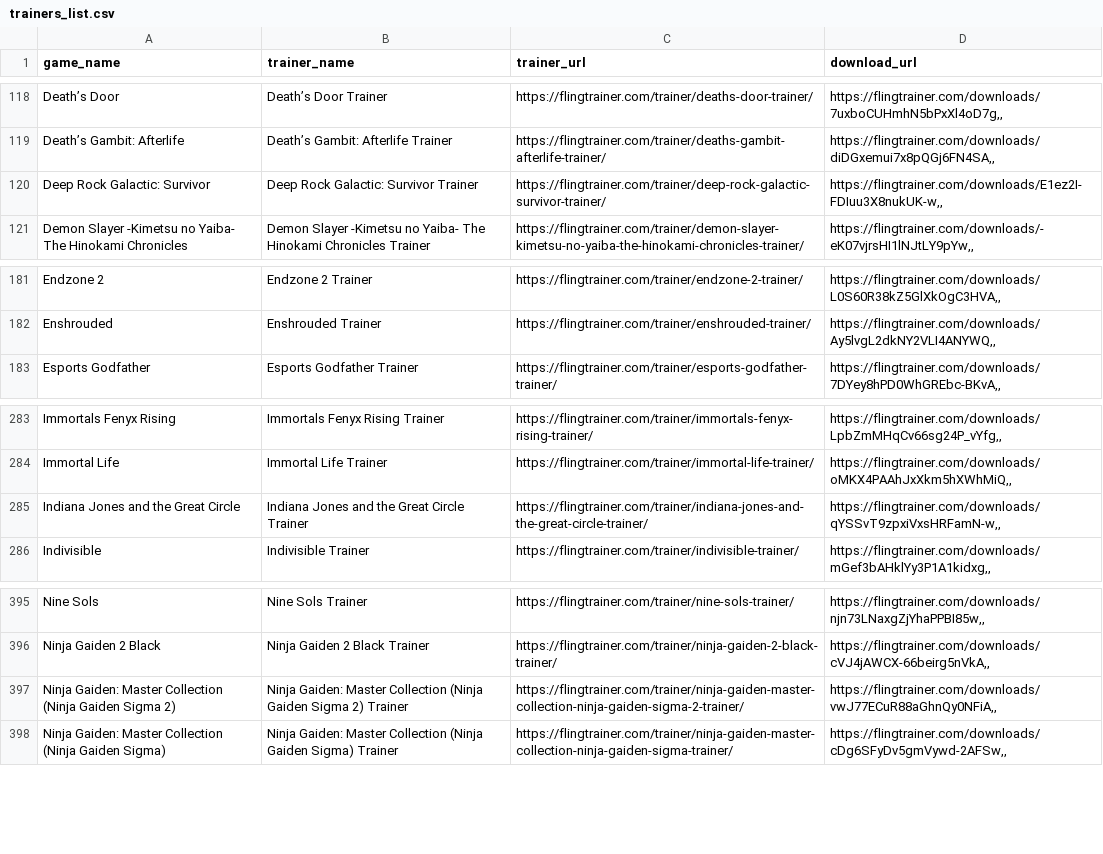
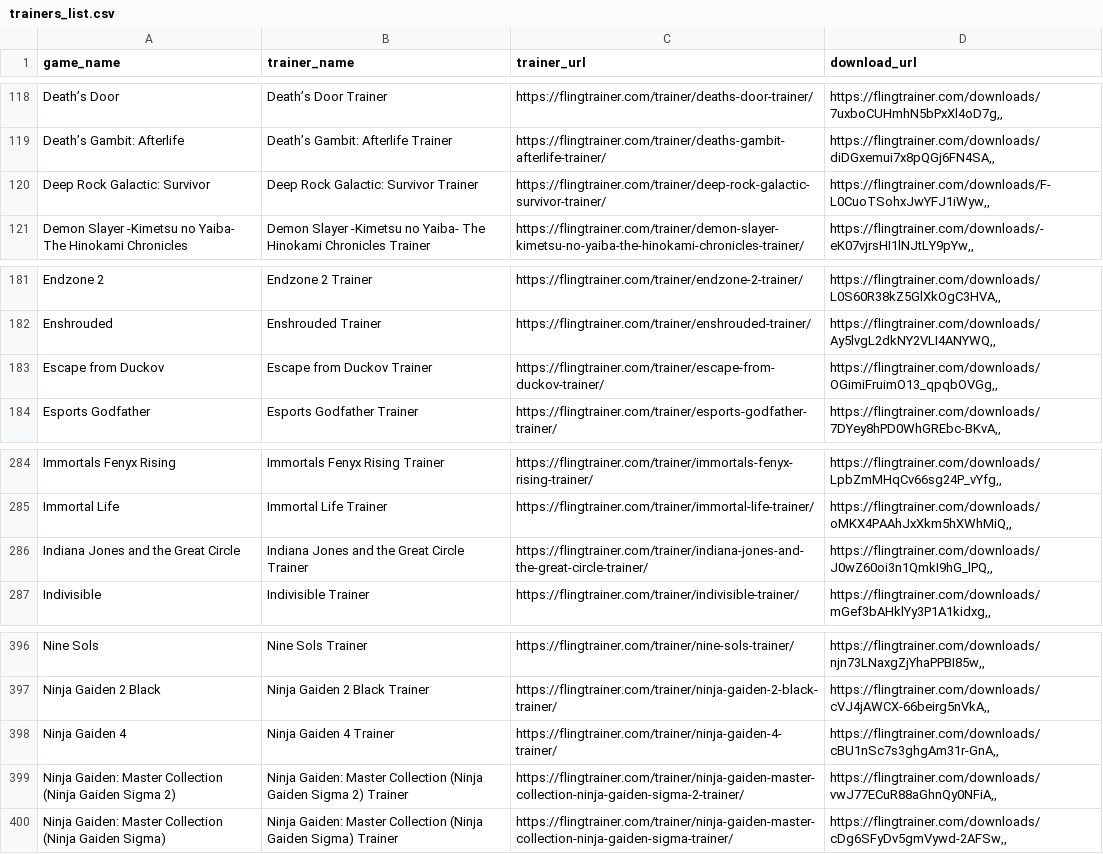
Before and after one commit to Karasukaigan/game-trainer-manager, a CSV file: app/resources/trainers_list.csv, drawn as a sheet; only a part is shown, gaps mark what is left out.

Commit message:
Update trainers_list.csv

```diff
--- a/app/resources/trainers_list.csv
+++ b/app/resources/trainers_list.csv
@@ -119,3 +119,3 @@ Death’s Door,Death’s Door Trainer,https://flingtrainer.com/trainer/deaths-do
 Death’s Gambit: Afterlife,Death’s Gambit: Afterlife Trainer,https://flingtrainer.com/trainer/deaths-gambit-afterlife-trainer/,"https://flingtrainer.com/downloads/diDGxemui7x8pQGj6FN4SA,,"
-Deep Rock Galactic: Survivor,Deep Rock Galactic: Survivor Trainer,https://flingtrainer.com/trainer/deep-rock-galactic-survivor-trainer/,"https://flingtrainer.com/downloads/E1ez2I-FDIuu3X8nukUK-w,,"
+Deep Rock Galactic: Survivor,Deep Rock Galactic: Survivor Trainer,https://flingtrainer.com/trainer/deep-rock-galactic-survivor-trainer/,"https://flingtrainer.com/downloads/F-L0CuoTSohxJwYFJ1iWyw,,"
 Demon Slayer -Kimetsu no Yaiba- The Hinokami Chronicles,Demon Slayer -Kimetsu no Yaiba- The Hinokami Chronicles Trainer,https://flingtrainer.com/trainer/demon-slayer-kimetsu-no-yaiba-the-hinokami-chronicles-trainer/,"https://flingtrainer.com/downloads/-eK07vjrsHI1lNJtLY9pYw,,"
@@ -182,2 +182,3 @@ Endzone 2,Endzone 2 Trainer,https://flingtrainer.com/trainer/endzone-2-trainer/,
 Enshrouded,Enshrouded Trainer,https://flingtrainer.com/trainer/enshrouded-trainer/,"https://flingtrainer.com/downloads/Ay5lvgL2dkNY2VLI4ANYWQ,,"
+Escape from Duckov,Escape from Duckov Trainer,https://flingtrainer.com/trainer/escape-from-duckov-trainer/,"https://flingtrainer.com/downloads/OGimiFruimO13_qpqbOVGg,,"
 Esports Godfather,Esports Godfather Trainer,https://flingtrainer.com/trainer/esports-godfather-trainer/,"https://flingtrainer.com/downloads/7DYey8hPD0WhGREbc-BKvA,,"
@@ -284,3 +285,3 @@ Immortals Fenyx Rising,Immortals Fenyx Rising Trainer,https://flingtrainer.com/t
 Immortal Life,Immortal Life Trainer,https://flingtrainer.com/trainer/immortal-life-trainer/,"https://flingtrainer.com/downloads/oMKX4PAAhJxXkm5hXWhMiQ,,"
-Indiana Jones and the Great Circle,Indiana Jones and the Great Circle Trainer,https://flingtrainer.com/trainer/indiana-jones-and-the-great-circle-trainer/,"https://flingtrainer.com/downloads/qYSSvT9zpxiVxsHRFamN-w,,"
+Indiana Jones and the Great Circle,Indiana Jones and the Great Circle Trainer,https://flingtrainer.com/trainer/indiana-jones-and-the-great-circle-trainer/,"https://flingtrainer.com/downloads/J0wZ60oi3n1QmkI9hG_lPQ,,"
 Indivisible,Indivisible Trainer,https://flingtrainer.com/trainer/indivisible-trainer/,"https://flingtrainer.com/downloads/mGef3bAHklYy3P1A1kidxg,,"
@@ -396,2 +397,3 @@ Nine Sols,Nine Sols Trainer,https://flingtrainer.com/trainer/nine-sols-trainer/,
 Ninja Gaiden 2 Black,Ninja Gaiden 2 Black Trainer,https://flingtrainer.com/trainer/ninja-gaiden-2-black-trainer/,"https://flingtrainer.com/downloads/cVJ4jAWCX-66beirg5nVkA,,"
+Ninja Gaiden 4,Ninja Gaiden 4 Trainer,https://flingtrainer.com/trainer/ninja-gaiden-4-trainer/,"https://flingtrainer.com/downloads/cBU1nSc7s3ghgAm31r-GnA,,"
 Ninja Gaiden: Master Collection (Ninja Gaiden Sigma 2),Ninja Gaiden: Master Collection (Ninja Gaiden Sigma 2) Trainer,https://flingtrainer.com/trainer/ninja-gaiden-master-collection-ninja-gaiden-sigma-2-trainer/,"https://flingtrainer.com/downloads/vwJ77ECuR88aGhnQy0NFiA,,"
```
